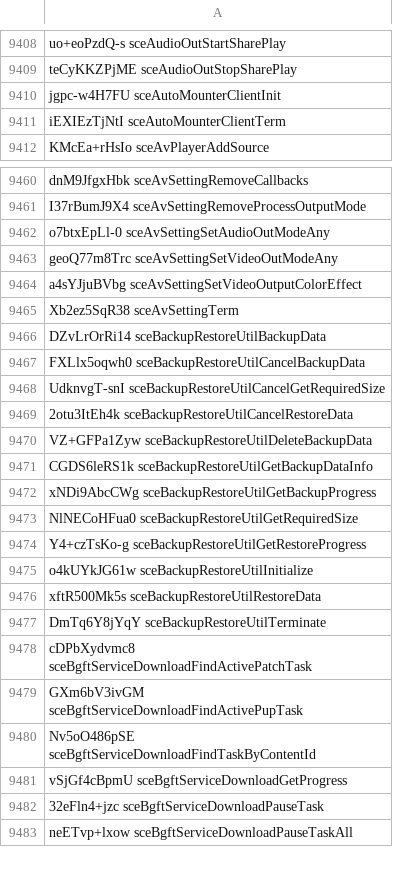
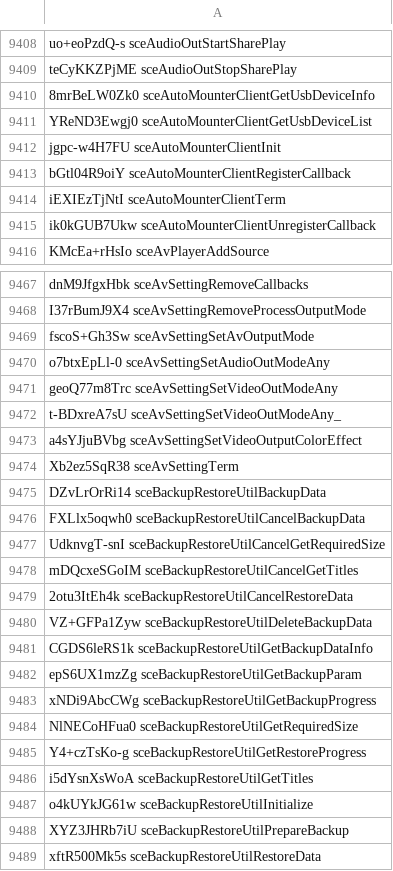
Before and after one commit to SocraticBliss/ps4_module_loader, a CSV file: aerolib.csv, drawn as a sheet; only a part is shown, gaps mark what is left out; the shorter side is filled out with more unchanged rows; the diff covers the shown part only.

Commit message:
NIDs for...
libSceAvSetting
libSceAutoMounterClient
libSceBackupRestoreUtil

```diff
--- a/aerolib.csv
+++ b/aerolib.csv
@@ -9409,4 +9409,8 @@ uo+eoPzdQ-s sceAudioOutStartSharePlay
 teCyKKZPjME sceAudioOutStopSharePlay
+8mrBeLW0Zk0 sceAutoMounterClientGetUsbDeviceInfo
+YReND3Ewgj0 sceAutoMounterClientGetUsbDeviceList
 jgpc-w4H7FU sceAutoMounterClientInit
+bGtl04R9oiY sceAutoMounterClientRegisterCallback
 iEXIEzTjNtI sceAutoMounterClientTerm
+ik0kGUB7Ukw sceAutoMounterClientUnregisterCallback
 KMcEa+rHsIo sceAvPlayerAddSource
@@ -9461,4 +9468,6 @@ dnM9JfgxHbk sceAvSettingRemoveCallbacks
 I37rBumJ9X4 sceAvSettingRemoveProcessOutputMode
+fscoS+Gh3Sw sceAvSettingSetAvOutputMode
 o7btxEpLl-0 sceAvSettingSetAudioOutModeAny
 geoQ77m8Trc sceAvSettingSetVideoOutModeAny
+t-BDxreA7sU sceAvSettingSetVideoOutModeAny_
 a4sYJjuBVbg sceAvSettingSetVideoOutputColorEffect
@@ -9468,2 +9477,3 @@ FXLlx5oqwh0 sceBackupRestoreUtilCancelBackupData
 UdknvgT-snI sceBackupRestoreUtilCancelGetRequiredSize
+mDQcxeSGoIM sceBackupRestoreUtilCancelGetTitles
 2otu3ItEh4k sceBackupRestoreUtilCancelRestoreData
@@ -9471,2 +9481,3 @@ VZ+GFPa1Zyw sceBackupRestoreUtilDeleteBackupData
 CGDS6leRS1k sceBackupRestoreUtilGetBackupDataInfo
+epS6UX1mzZg sceBackupRestoreUtilGetBackupParam
 xNDi9AbcCWg sceBackupRestoreUtilGetBackupProgress
@@ -9474,3 +9485,5 @@ NlNECoHFua0 sceBackupRestoreUtilGetRequiredSize
 Y4+czTsKo-g sceBackupRestoreUtilGetRestoreProgress
+i5dYsnXsWoA sceBackupRestoreUtilGetTitles
 o4kUYkJG61w sceBackupRestoreUtilInitialize
+XYZ3JHRb7iU sceBackupRestoreUtilPrepareBackup
 xftR500Mk5s sceBackupRestoreUtilRestoreData
```
Also changed, not shown: 3 added rows elsewhere in this file.
